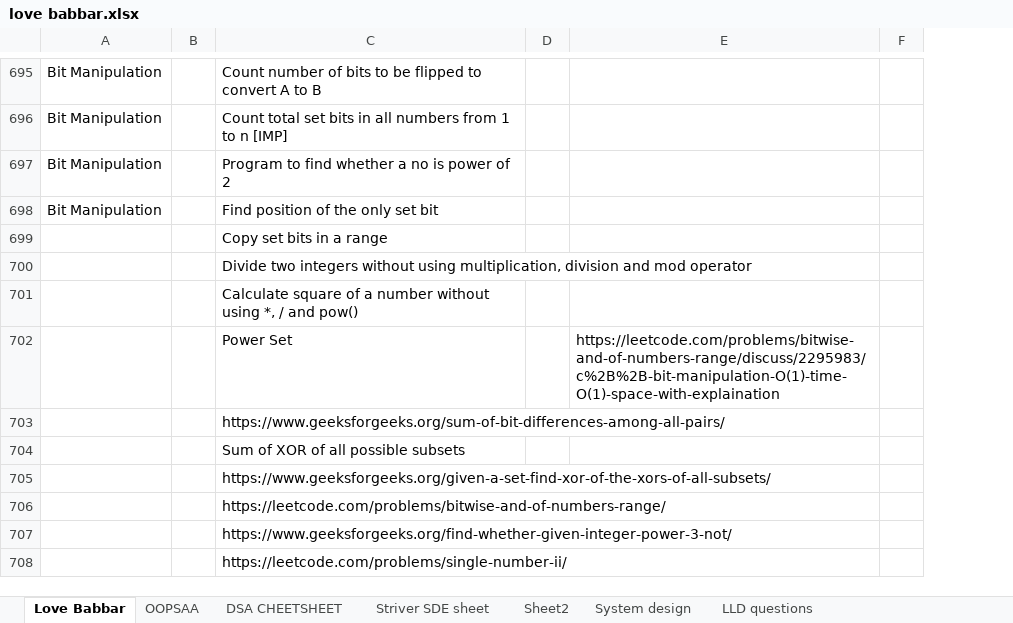
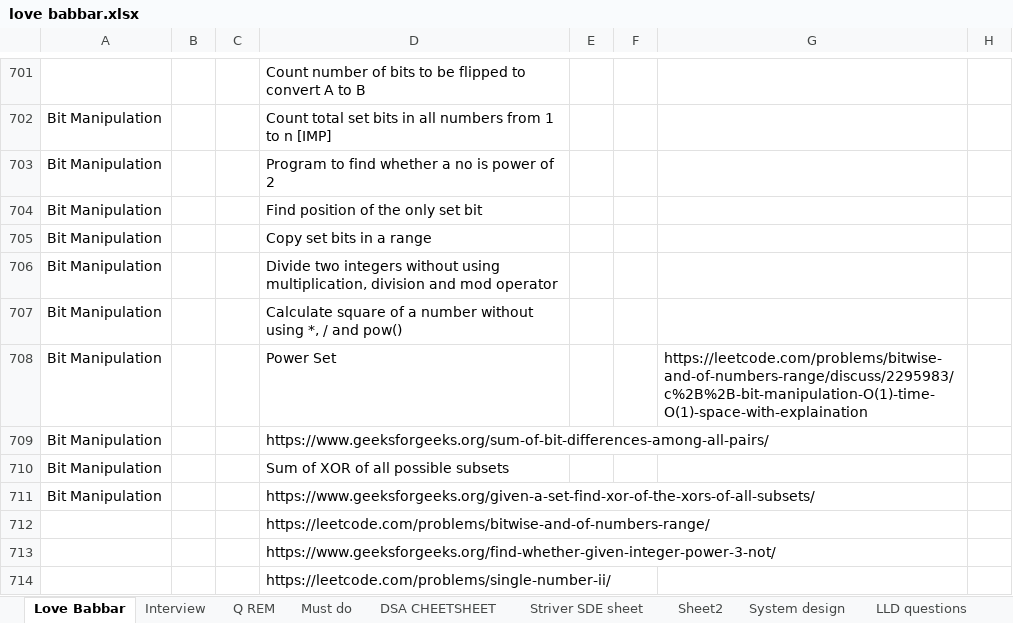
Before and after one commit to singhanupriya/Love-Babbar-DSA-Sheet, an Excel workbook: love babbar.xlsx, sheet Love Babbar, drawn as a sheet; only a part is shown, gaps mark what is left out; values as stored, in another font and other column widths than the file's, no cell formats; addresses are those after the commit; the diff covers the shown part only; the diff names each change by its address in the sheet, - before the commit and + after, or states it on an @@ line.

```diff
--- a/love babbar.xlsx (sheet Love Babbar)
+++ b/love babbar.xlsx (sheet Love Babbar)
-sheet tab: OOPSAA
+sheet tab: Must do
+sheet tab: Interview
+sheet tab: Q REM
+column C, empty
+column E, empty
-A701: Bit Manipulation
+A701: (empty)
-A705:A711: (empty)
+A705:A711: Bit Manipulation
```
Also changed, not shown: 43 added rows, 3 removed rows and 50 edited cells elsewhere in this sheet, sheet Must do, cell formats.
